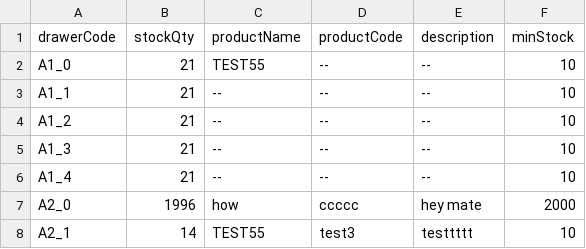
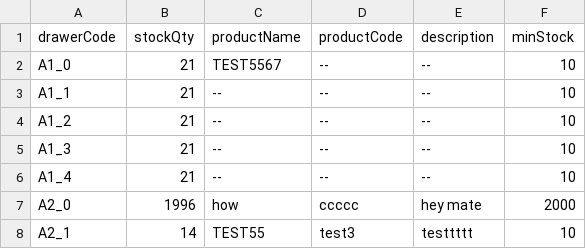
Before and after one commit to RAMONPERTINEZSOLA/C2_CP2_Web, a CSV file: docs/stock.csv, drawn as a sheet; only a part is shown.

Commit message:
chore(info): A1_0 → name/code/desc

```diff
--- a/docs/stock.csv
+++ b/docs/stock.csv
@@ -1,3 +1,3 @@
 drawerCode,stockQty,productName,productCode,description,minStock
-A1_0,21,TEST55,--,--,10
+A1_0,21,TEST5567,--,--,10
 A1_1,21,--,--,--,10
```
